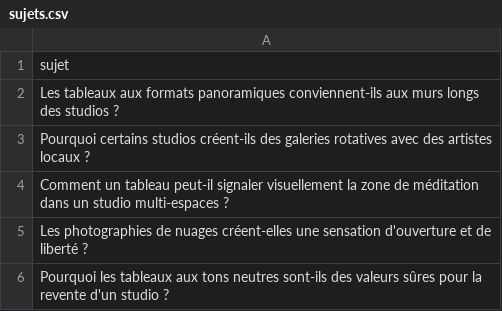
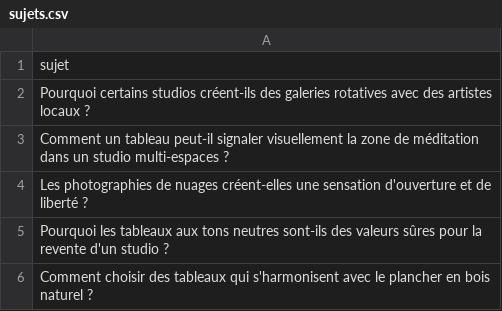
Before and after one commit to Metalosmose21/Yoga-1, a CSV file: sujets.csv, drawn as a sheet; only a part is shown; the shorter side is filled out with more unchanged rows.

```diff
--- a/sujets.csv
+++ b/sujets.csv
@@ -1,3 +1,2 @@
 sujet
-Les tableaux aux formats panoramiques conviennent-ils aux murs longs des studios ?
 Pourquoi certains studios créent-ils des galeries rotatives avec des artistes locaux ?
```
Also changed, not shown: sujets_traites.csv.
